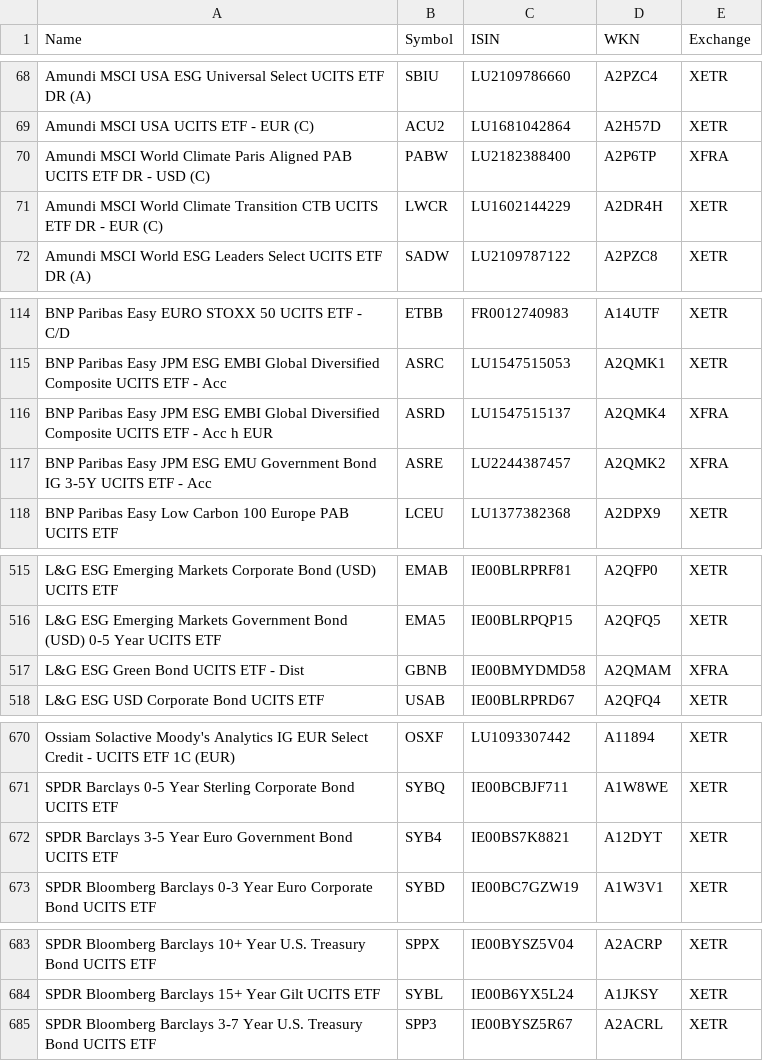
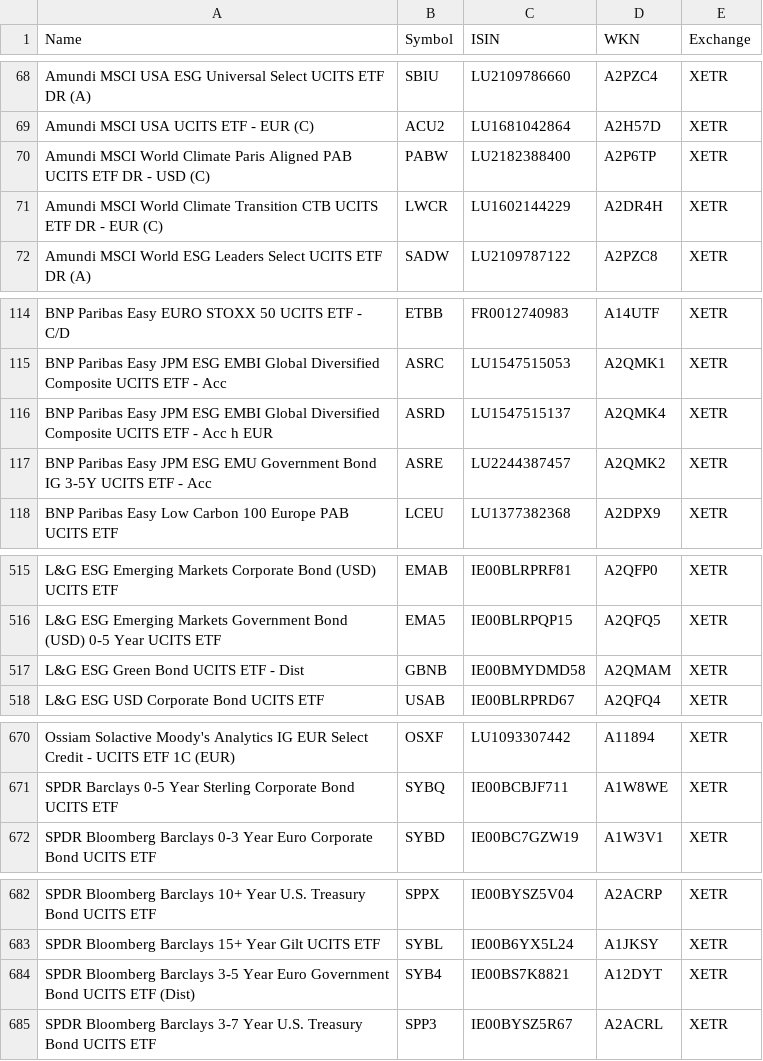
Before and after one commit to BenediktBertsch/German-Stock-Exchange, a CSV file: etf.csv, drawn as a sheet; only a part is shown, gaps mark what is left out; the diff covers the shown part only.

```diff
--- a/etf.csv
+++ b/etf.csv
@@ -69,3 +69,3 @@ Amundi MSCI USA ESG Universal Select UCITS ETF DR (A),SBIU,LU2109786660,A2PZC4,X
 Amundi MSCI USA UCITS ETF - EUR (C),ACU2,LU1681042864,A2H57D,XETR
-Amundi MSCI World Climate Paris Aligned PAB UCITS ETF DR - USD (C),PABW,LU2182388400,A2P6TP,XFRA
+Amundi MSCI World Climate Paris Aligned PAB UCITS ETF DR - USD (C),PABW,LU2182388400,A2P6TP,XETR
 Amundi MSCI World Climate Transition CTB UCITS ETF DR - EUR (C),LWCR,LU1602144229,A2DR4H,XETR
@@ -115,4 +115,4 @@ BNP Paribas Easy EURO STOXX 50 UCITS ETF - C/D,ETBB,FR0012740983,A14UTF,XETR
 BNP Paribas Easy JPM ESG EMBI Global Diversified Composite UCITS ETF - Acc,ASRC,LU1547515053,A2QMK1,XETR
-BNP Paribas Easy JPM ESG EMBI Global Diversified Composite UCITS ETF - Acc h EUR,ASRD,LU1547515137,A2QMK4,XFRA
-BNP Paribas Easy JPM ESG EMU Government Bond IG 3-5Y UCITS ETF - Acc,ASRE,LU2244387457,A2QMK2,XFRA
+BNP Paribas Easy JPM ESG EMBI Global Diversified Composite UCITS ETF - Acc h EUR,ASRD,LU1547515137,A2QMK4,XETR
+BNP Paribas Easy JPM ESG EMU Government Bond IG 3-5Y UCITS ETF - Acc,ASRE,LU2244387457,A2QMK2,XETR
 BNP Paribas Easy Low Carbon 100 Europe PAB UCITS ETF,LCEU,LU1377382368,A2DPX9,XETR
@@ -516,3 +516,3 @@ L&G ESG Emerging Markets Corporate Bond (USD) UCITS ETF,EMAB,IE00BLRPRF81,A2QFP0
 L&G ESG Emerging Markets Government Bond (USD) 0-5 Year UCITS ETF,EMA5,IE00BLRPQP15,A2QFQ5,XETR
-L&G ESG Green Bond UCITS ETF - Dist,GBNB,IE00BMYDMD58,A2QMAM,XFRA
+L&G ESG Green Bond UCITS ETF - Dist,GBNB,IE00BMYDMD58,A2QMAM,XETR
 L&G ESG USD Corporate Bond UCITS ETF,USAB,IE00BLRPRD67,A2QFQ4,XETR
@@ -671,3 +671,2 @@ Ossiam Solactive Moody's Analytics IG EUR Select Credit - UCITS ETF 1C (EUR),OSX
 SPDR Barclays 0-5 Year Sterling Corporate Bond UCITS ETF,SYBQ,IE00BCBJF711,A1W8WE,XETR
-SPDR Barclays 3-5 Year Euro Government Bond UCITS ETF,SYB4,IE00BS7K8821,A12DYT,XETR
 SPDR Bloomberg Barclays 0-3 Year Euro Corporate Bond UCITS ETF,SYBD,IE00BC7GZW19,A1W3V1,XETR
@@ -684,2 +683,3 @@ SPDR Bloomberg Barclays 10+ Year U.S. Treasury Bond UCITS ETF ,SPPX,IE00BYSZ5V0
 SPDR Bloomberg Barclays 15+ Year Gilt UCITS ETF,SYBL,IE00B6YX5L24,A1JKSY,XETR
+SPDR Bloomberg Barclays 3-5 Year Euro Government Bond UCITS ETF (Dist),SYB4,IE00BS7K8821,A12DYT,XETR
 SPDR Bloomberg Barclays 3-7 Year U.S. Treasury Bond UCITS ETF,SPP3,IE00BYSZ5R67,A2ACRL,XETR
```
Also changed, not shown: 5 added rows, 5 removed rows and 8 edited cells elsewhere in this file, stock.csv.
